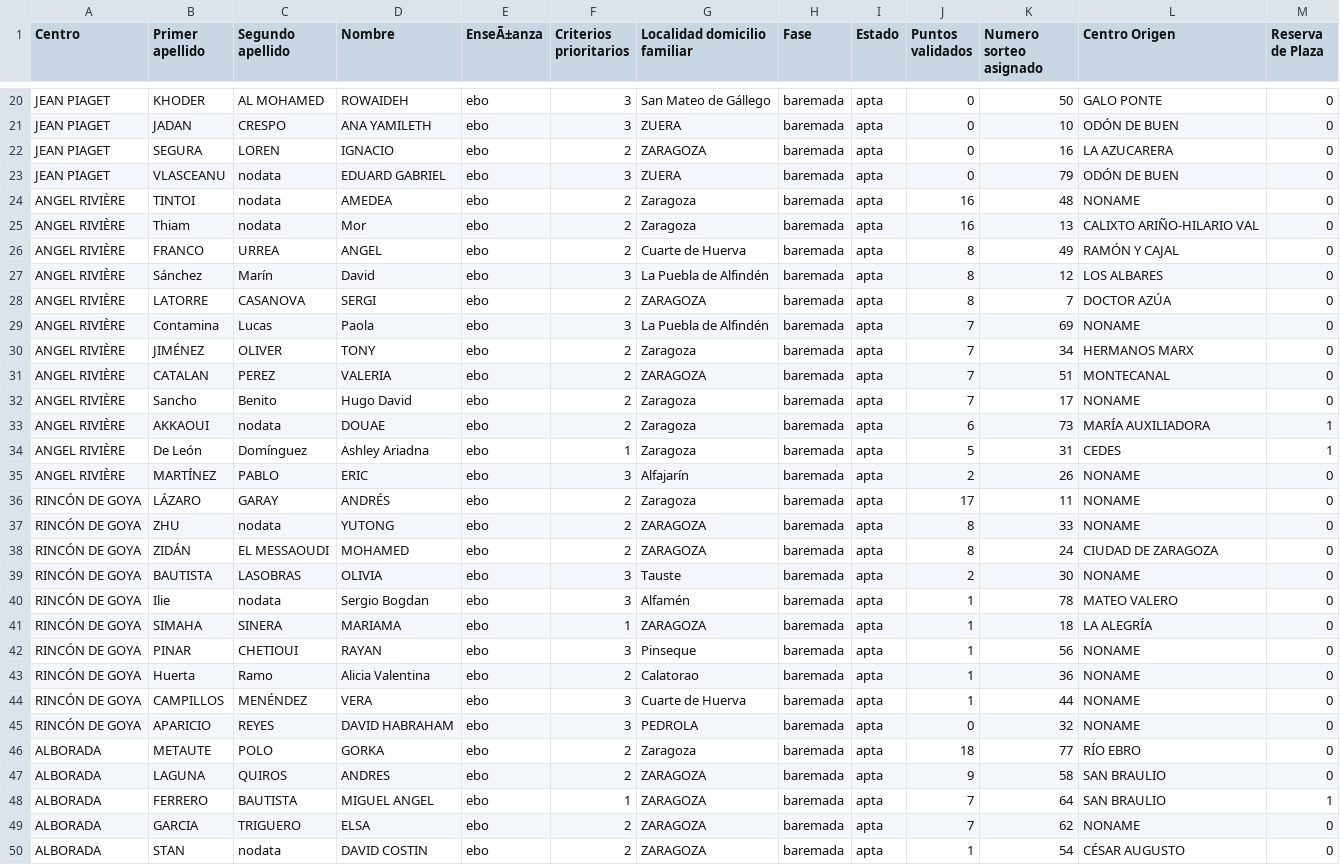
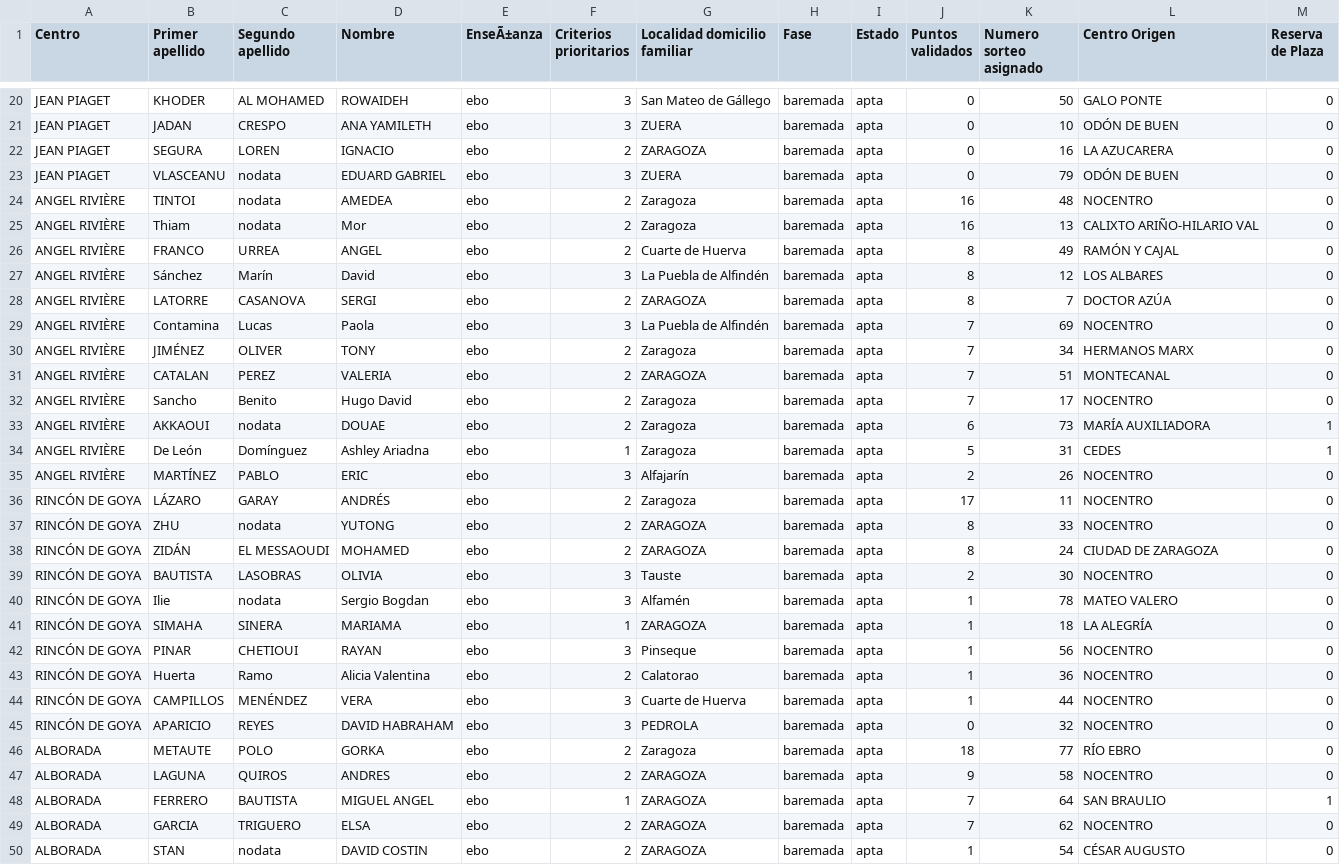
Before and after one commit to educaragonhueso/admespecial, a CSV file: scripts/datossalida/listadoscsv/csv_sol.csv, drawn as a sheet; only a part is shown, gaps mark what is left out; the diff covers the shown part only; the diff names each change by its address in the sheet, - before the commit and + after, or states it on an @@ line.

```diff
--- a/scripts/datossalida/listadoscsv/csv_sol.csv
+++ b/scripts/datossalida/listadoscsv/csv_sol.csv
-L24 (Centro Origen): NONAME
+L24 (Centro Origen): NOCENTRO
-L29 (Centro Origen): NONAME
+L29 (Centro Origen): NOCENTRO
-L32 (Centro Origen): NONAME
+L32 (Centro Origen): NOCENTRO
-L35:L37 (Centro Origen): NONAME
+L35:L37 (Centro Origen): NOCENTRO
-L39 (Centro Origen): NONAME
+L39 (Centro Origen): NOCENTRO
-L42:L45 (Centro Origen): NONAME
+L42:L45 (Centro Origen): NOCENTRO
-L47 (Centro Origen): SAN BRAULIO
+L47 (Centro Origen): NOCENTRO
-L49 (Centro Origen): NONAME
+L49 (Centro Origen): NOCENTRO
```
Also changed, not shown: 32 edited cells elsewhere in this file, 25 other files.
